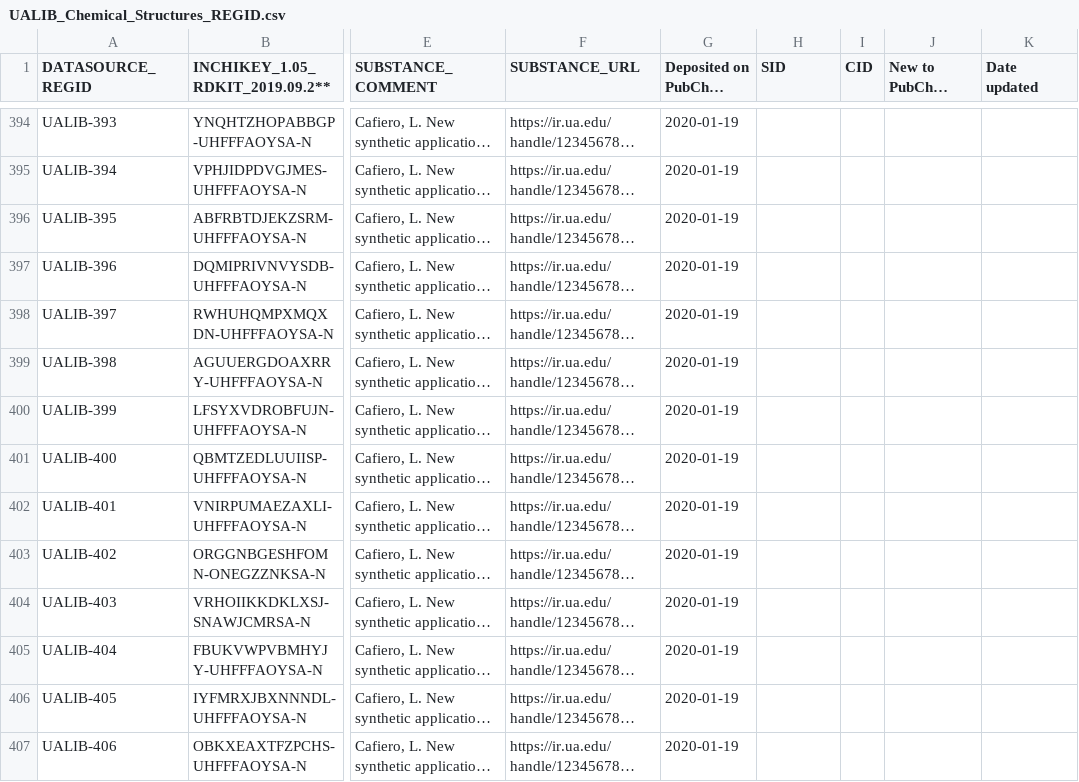
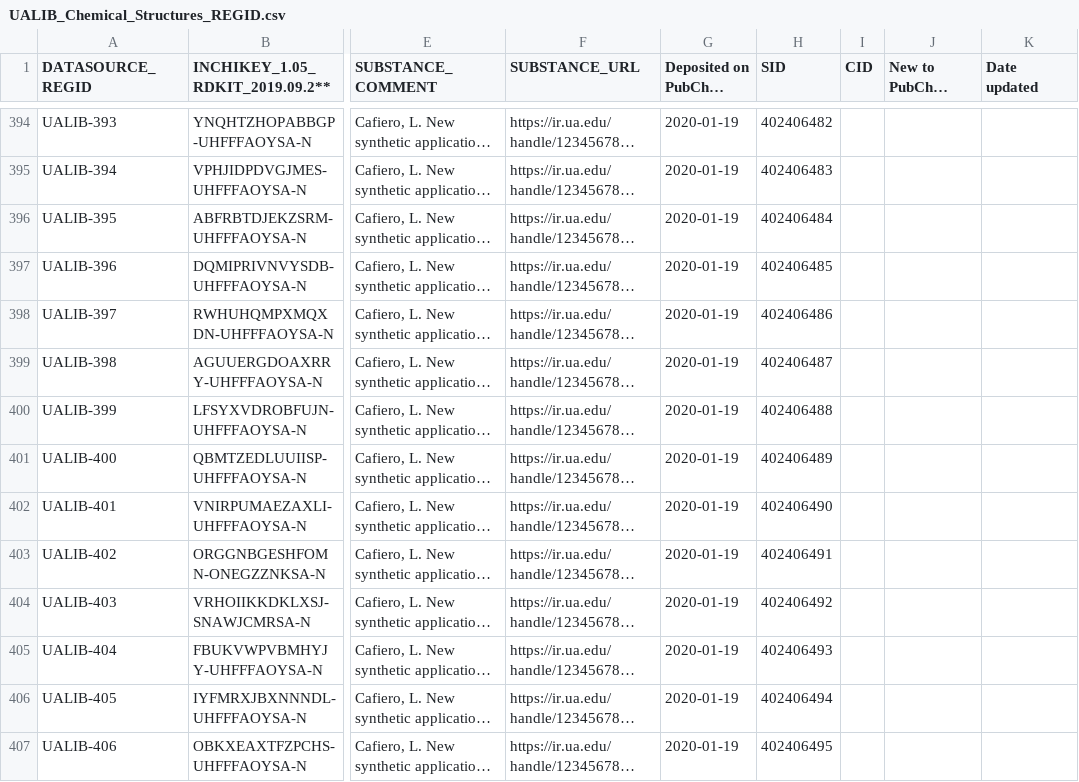
Before and after one commit to UA-Libraries-Research-Data-Services/UALIB_ChemStructures, a CSV file: UALIB_Chemical_Structures_REGID.csv, drawn as a sheet; only a part is shown, gaps mark what is left out; long unchanged cells end in …; the diff covers the shown part only; the diff names each change by its address in the sheet, - before the commit and + after, or states it on an @@ line.

```diff
--- a/UALIB_Chemical_Structures_REGID.csv
+++ b/UALIB_Chemical_Structures_REGID.csv
-H394 (SID): (empty)
+H394 (SID): 402406482
-H395 (SID): (empty)
+H395 (SID): 402406483
-H396 (SID): (empty)
+H396 (SID): 402406484
-H397 (SID): (empty)
+H397 (SID): 402406485
-H398 (SID): (empty)
+H398 (SID): 402406486
-H399 (SID): (empty)
+H399 (SID): 402406487
-H400 (SID): (empty)
+H400 (SID): 402406488
-H401 (SID): (empty)
+H401 (SID): 402406489
-H402 (SID): (empty)
+H402 (SID): 402406490
-H403 (SID): (empty)
+H403 (SID): 402406491
-H404 (SID): (empty)
+H404 (SID): 402406492
-H405 (SID): (empty)
+H405 (SID): 402406493
-H406 (SID): (empty)
+H406 (SID): 402406494
-H407 (SID): (empty)
+H407 (SID): 402406495
```
Also changed, not shown: 10 added rows and 97 edited cells elsewhere in this file, StructureData/rdkit_processed_csv/1961_Williams_GC_UA.678067_substances_rdkit2019092.csv, 5 other files.
